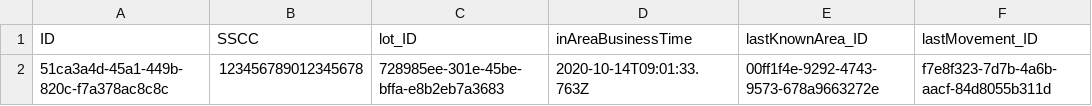
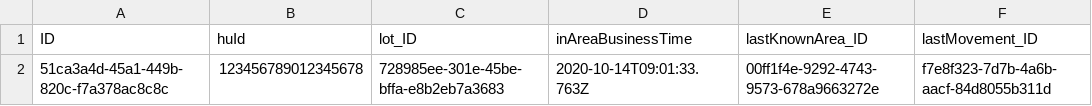
Before and after one commit to AndreaCaretti/Altea, a CSV file: multitenant/db/local_data/cloudcoldchain-HandlingUnits.csv, drawn as a sheet.

```diff
--- a/multitenant/db/local_data/cloudcoldchain-HandlingUnits.csv
+++ b/multitenant/db/local_data/cloudcoldchain-HandlingUnits.csv
@@ -1,2 +1,2 @@
-ID,SSCC,lot_ID,inAreaBusinessTime,lastKnownArea_ID,lastMovement_ID
+ID,huId,lot_ID,inAreaBusinessTime,lastKnownArea_ID,lastMovement_ID
 51ca3a4d-45a1-449b-820c-f7a378ac8c8c,123456789012345678,728985ee-301e-45be-bffa-e8b2eb7a3683,2020-10-14T09:01:33.763Z,00ff1f4e-9292-4743-9573-678a9663272e,f7e8f323-7d7b-4a6b-aacf-84d8055b311d
```
Also changed, not shown: multitenant/db/local_data/cloudcoldchain-HandlingUnitsRawMovements.csv, 9 other files.
